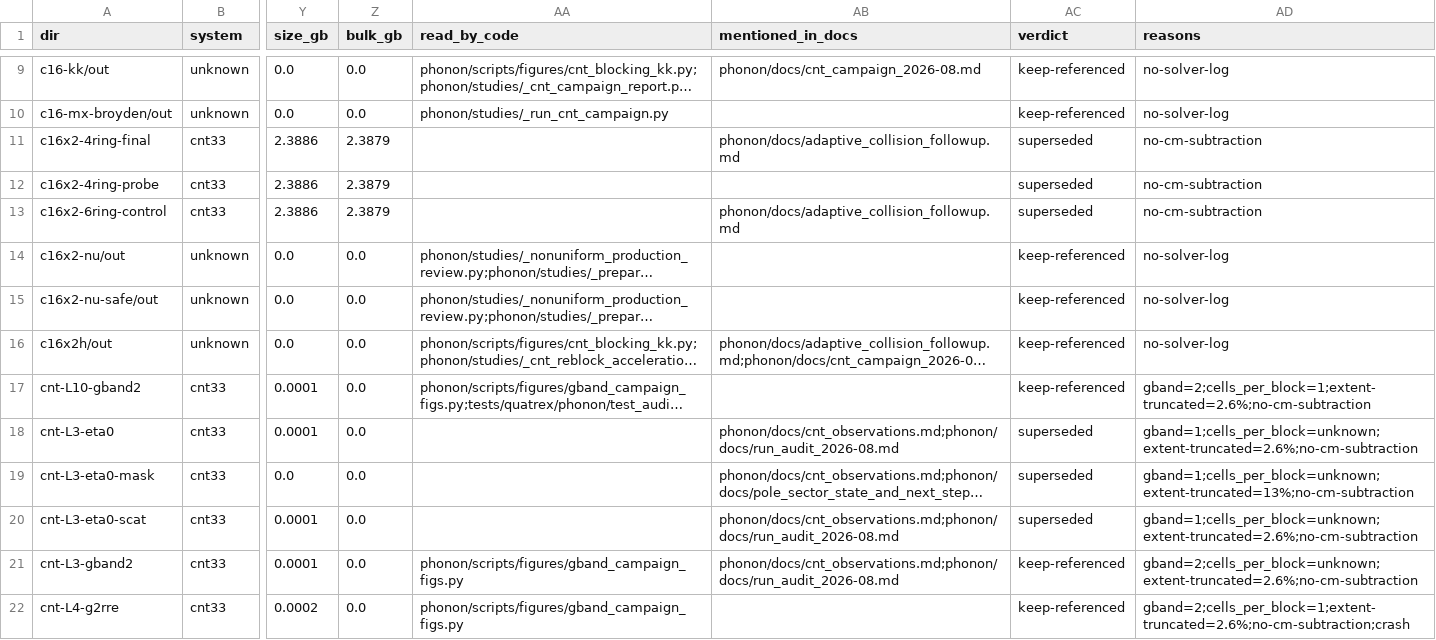
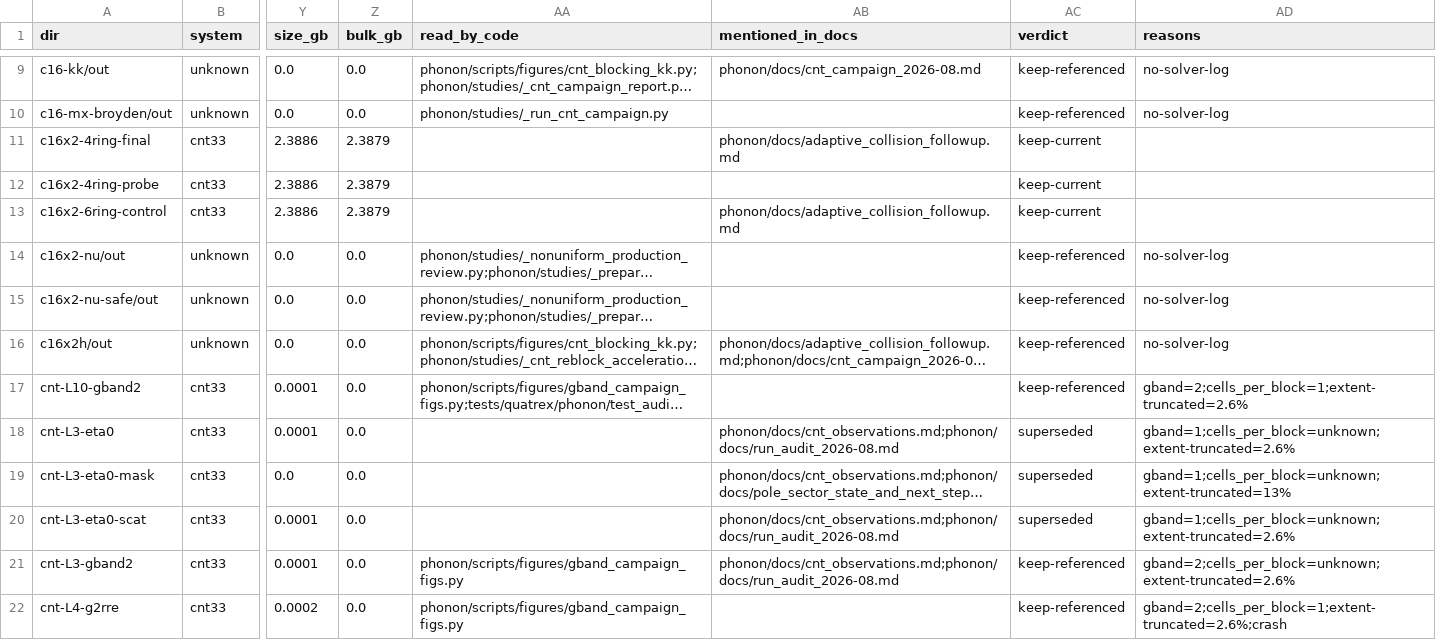
Before and after one commit to PaulFisch/quatrex, a CSV file: phonon/scripts/data/run_manifest_cluster.csv, drawn as a sheet; only a part is shown, gaps mark what is left out; long unchanged cells end in …; the diff covers the shown part only; the diff names each change by its address in the sheet, - before the commit and + after, or states it on an @@ line.

Commit message:
refactor: remove phonon CM subtraction

```diff
--- a/phonon/scripts/data/run_manifest_cluster.csv
+++ b/phonon/scripts/data/run_manifest_cluster.csv
-AC11:AC13 (verdict): superseded
+AC11:AC13 (verdict): keep-current
-AD11:AD13 (reasons): no-cm-subtraction
+AD11:AD13 (reasons): (empty)
-AD17 (reasons): gband=2;cells_per_block=1;extent-truncated=2.6%;no-cm-subtraction
+AD17 (reasons): gband=2;cells_per_block=1;extent-truncated=2.6%
-AD18 (reasons): gband=1;cells_per_block=unknown;extent-truncated=2.6%;no-cm-subtraction
+AD18 (reasons): gband=1;cells_per_block=unknown;extent-truncated=2.6%
-AD19 (reasons): gband=1;cells_per_block=unknown;extent-truncated=13%;no-cm-subtraction
+AD19 (reasons): gband=1;cells_per_block=unknown;extent-truncated=13%
-AD20 (reasons): gband=1;cells_per_block=unknown;extent-truncated=2.6%;no-cm-subtraction
+AD20 (reasons): gband=1;cells_per_block=unknown;extent-truncated=2.6%
-AD21 (reasons): gband=2;cells_per_block=unknown;extent-truncated=2.6%;no-cm-subtraction
+AD21 (reasons): gband=2;cells_per_block=unknown;extent-truncated=2.6%
-AD22 (reasons): gband=2;cells_per_block=1;extent-truncated=2.6%;no-cm-subtraction;crash
+AD22 (reasons): gband=2;cells_per_block=1;extent-truncated=2.6%;crash
```
Also changed, not shown: 98 edited cells elsewhere in this file, phonon/scripts/data/run_manifest_alps.csv, phonon/scripts/data/run_manifest_studies_out.csv, 15 other files.
